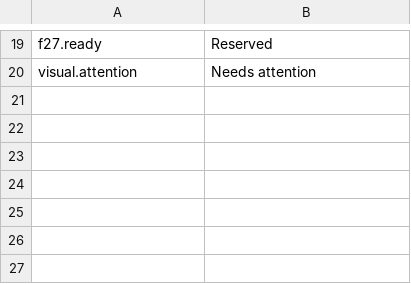
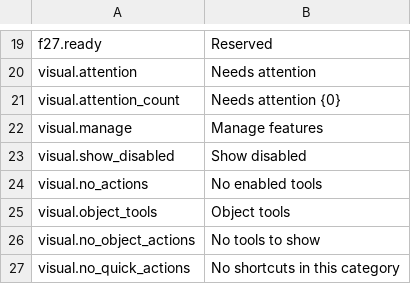
Before and after one commit to StarsWhere/Quality-of-Probably-Stolen, a CSV file: assets/Strings/Visual/en.csv, drawn as a sheet; only a part is shown, gaps mark what is left out.

```diff
--- a/assets/Strings/Visual/en.csv
+++ b/assets/Strings/Visual/en.csv
@@ -20 +20,8 @@ f27.ready,Reserved
 visual.attention,Needs attention
+visual.attention_count,Needs attention {0}
+visual.manage,Manage features
+visual.show_disabled,Show disabled
+visual.no_actions,No enabled tools
+visual.object_tools,Object tools
+visual.no_object_actions,No tools to show
+visual.no_quick_actions,No shortcuts in this category
```
Also changed, not shown: assets/Strings/Visual/zh.csv, 2 other files.
